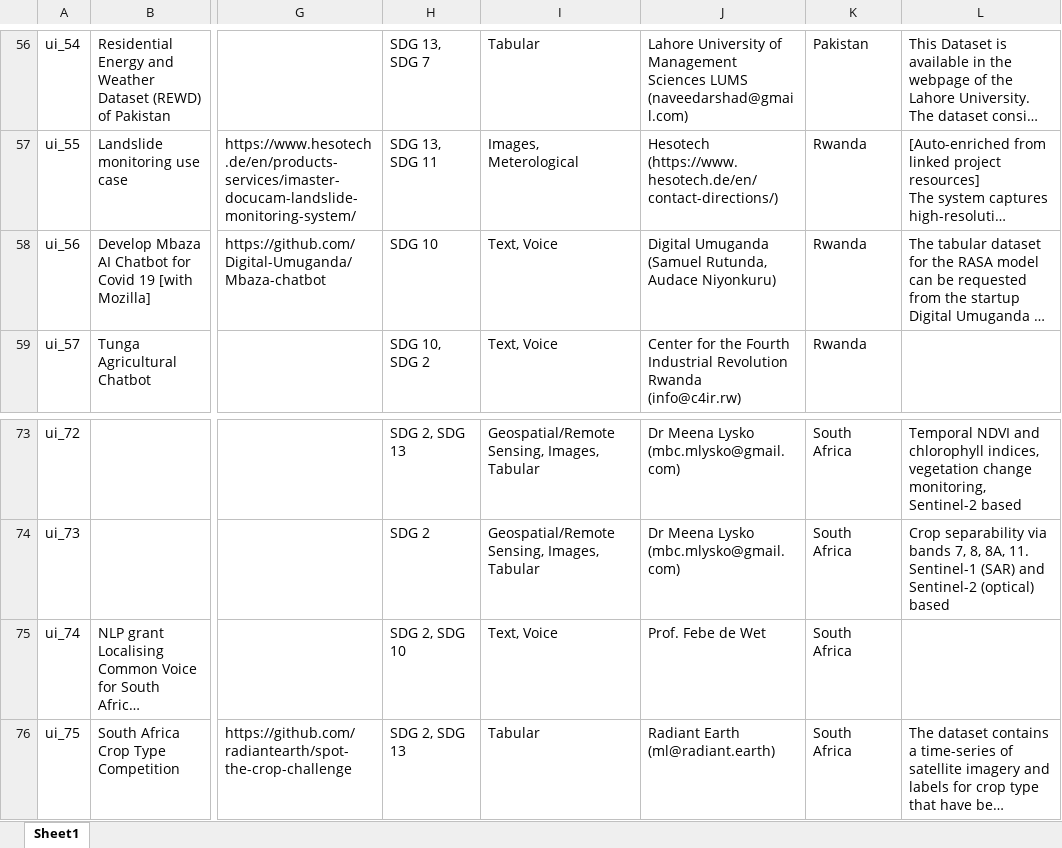
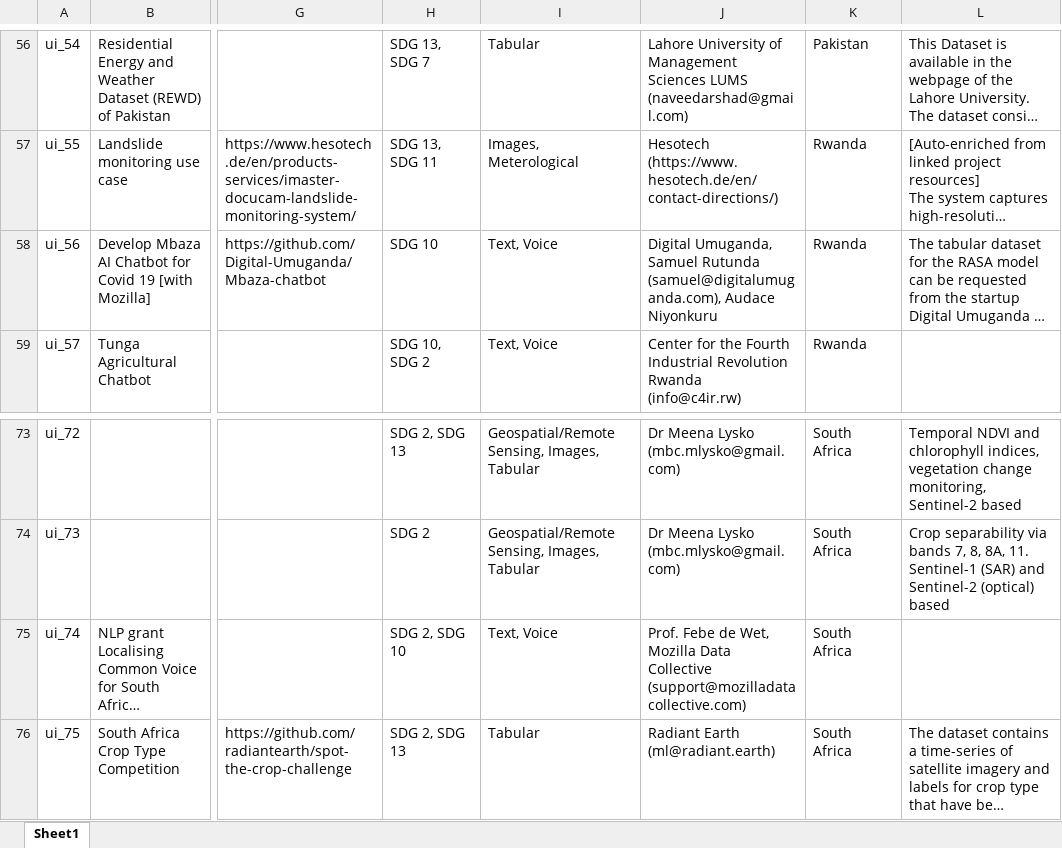
Before and after one commit to Fair-Forward/datasets, an Excel workbook: docs/data_catalog.xlsx, sheet Sheet1, drawn as a sheet; only a part is shown, gaps mark what is left out; long unchanged cells end in …; values as stored, in another font and other column widths than the file's, no borders; the diff covers the shown part only; the diff names each change by its address in the sheet, - before the commit and + after, or states it on an @@ line.

```diff
--- a/docs/data_catalog.xlsx (sheet Sheet1)
+++ b/docs/data_catalog.xlsx (sheet Sheet1)
-J58: Digital Umuganda (Samuel Rutunda, Audace Niyonkuru)
+J58: Digital Umuganda, Samuel Rutunda (samuel@digitalumuganda.com), Audace Niyonkuru
-J75: …Febe de Wet
+J75: …Febe de Wet, Mozilla Data Collective (support@mozilladatacollective.com)
```
Also changed, not shown: 19 edited cells and cell formats elsewhere in this sheet, 12 other files.
